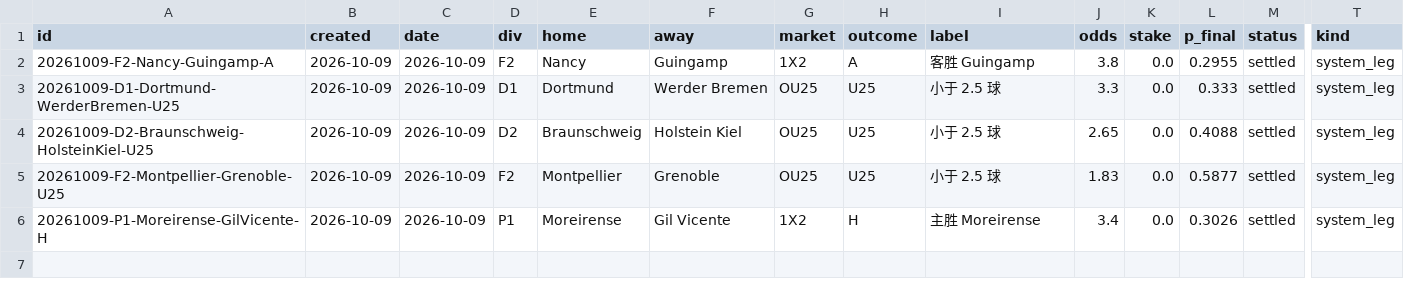
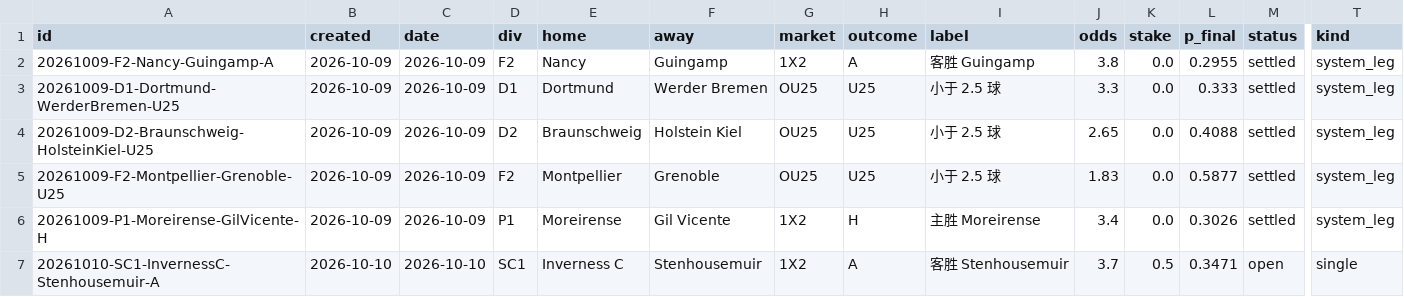
Before and after one commit to PingdaShen/tipico-analysis-bot, a CSV file: bets/ledger.csv, drawn as a sheet; only a part is shown, gaps mark what is left out; rows hold the shown columns only; the diff names each change by its address in the sheet, - before the commit and + after, or states it on an @@ line.

```diff
--- a/bets/ledger.csv
+++ b/bets/ledger.csv
+row 7: 20261010-SC1-InvernessC-Stenhousemuir-A | 2026-10-10 | 2026-10-10 | SC1 | Inverness C | Stenhousemuir | 1X2 | A | 客胜 Stenhousemuir | 3.7 | 0.5 | 0.3471 | open | single
```
